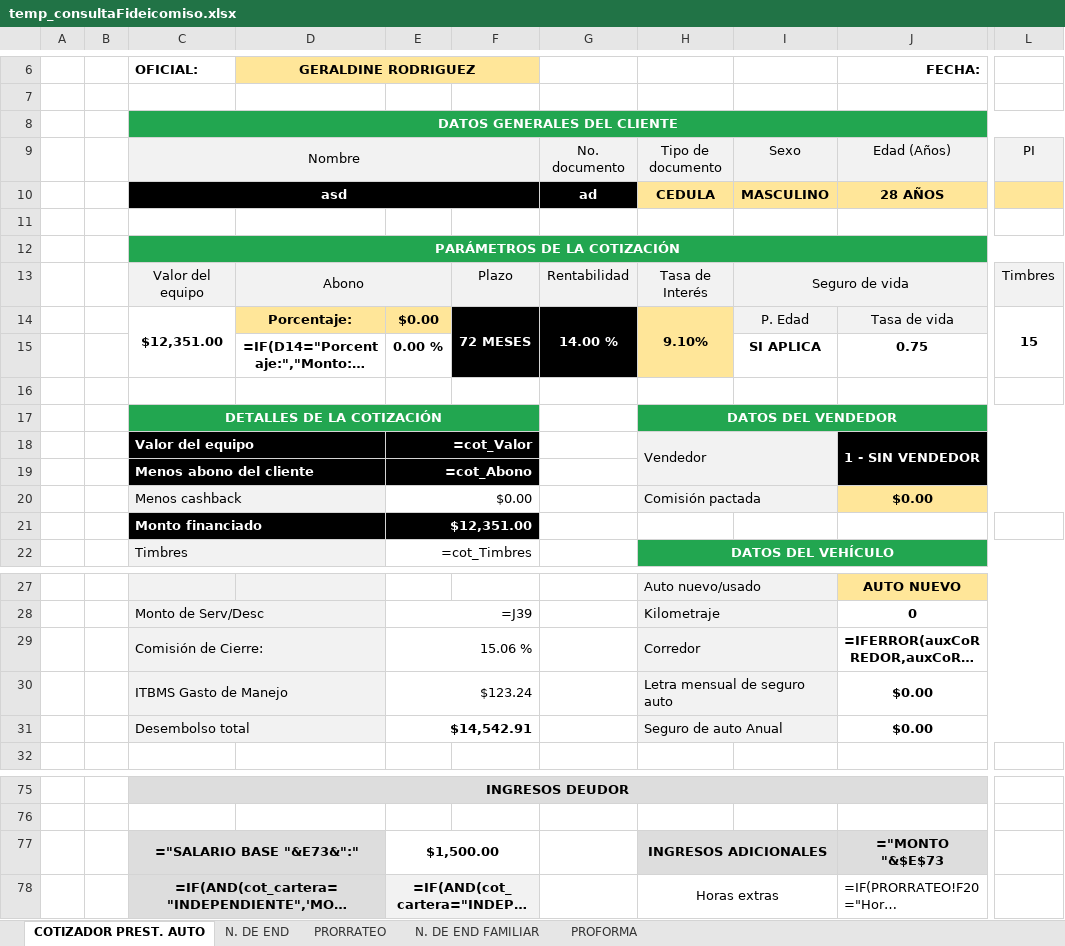
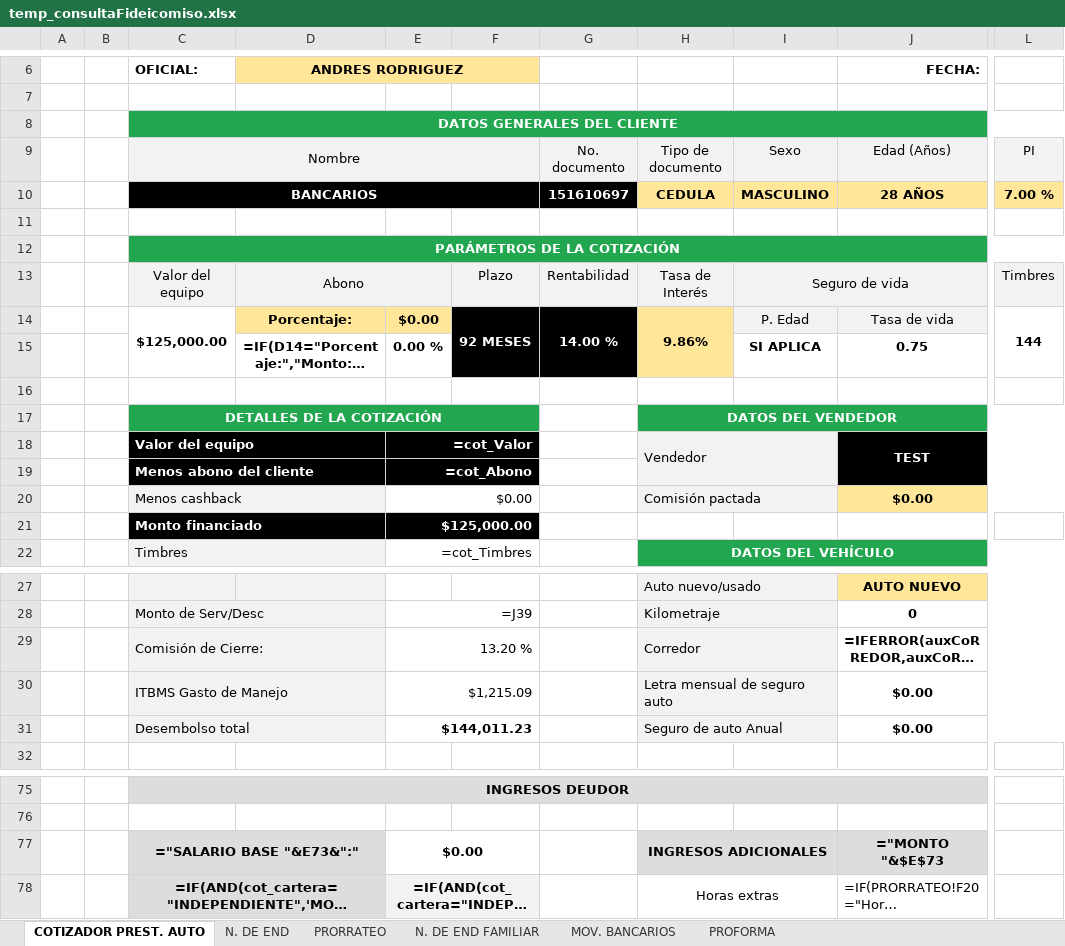
Before and after one commit to AndresRdrgz/PACIFICO, an Excel workbook: static/temp_consultaFideicomiso.xlsx, sheet COTIZADOR PREST. AUTO, drawn as a sheet; only a part is shown, gaps mark what is left out; long unchanged cells end in …; values as stored, in another font and other column widths than the file's, no borders; formulas without a stored value are shown as written; conditional formats not drawn; the diff covers the shown part only; the diff names each change by its address in the sheet, - before the commit and + after, or states it on an @@ line.

Commit message:
mov bancarios1v0

```diff
--- a/static/temp_consultaFideicomiso.xlsx (sheet COTIZADOR PREST. AUTO)
+++ b/static/temp_consultaFideicomiso.xlsx (sheet COTIZADOR PREST. AUTO)
@@ sheet tab unhidden: MOV. BANCARIOS @@
-D6: GERALDINE RODRIGUEZ
+D6: ANDRES RODRIGUEZ
-C10 (OFICIAL:): asd
+C10 (OFICIAL:): BANCARIOS
-G10: ad
+G10: 151610697
-L10: (empty)
+L10: 7.00 %
-C14 (OFICIAL:): $12,351.00
+C14 (OFICIAL:): $125,000.00
-F14: 72 MESES
+F14: 92 MESES
-H14: 9.10%
+H14: 9.86%
-L14: 15
+L14: 144
-J18 (FECHA:): 1 - SIN VENDEDOR
+J18 (FECHA:): TEST
-E21: $12,351.00
+E21: $125,000.00
-E29: 15.06 %
+E29: 13.20 %
-E30: $123.24
+E30: $1,215.09
-E31: $14,542.91
+E31: $144,011.23
-E77: $1,500.00
+E77: $0.00
```
Also changed, not shown: 8 added rows, 8 removed rows and 53 edited cells elsewhere in this sheet, static/insumos/consultaPrestAuto.xlsx, staticfiles/consultaPrestAuto.xlsx, 10 other files.
